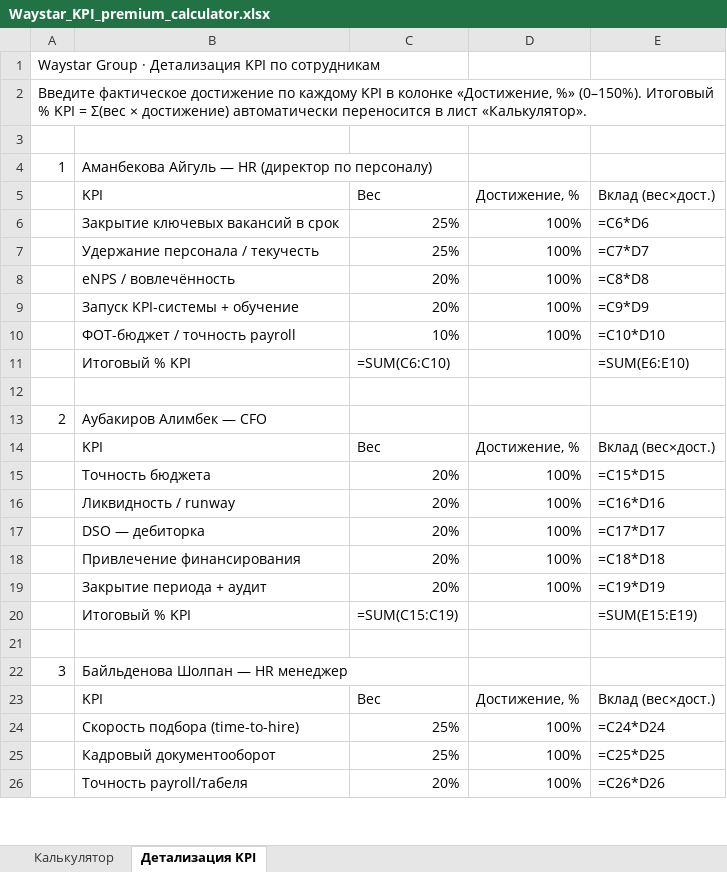
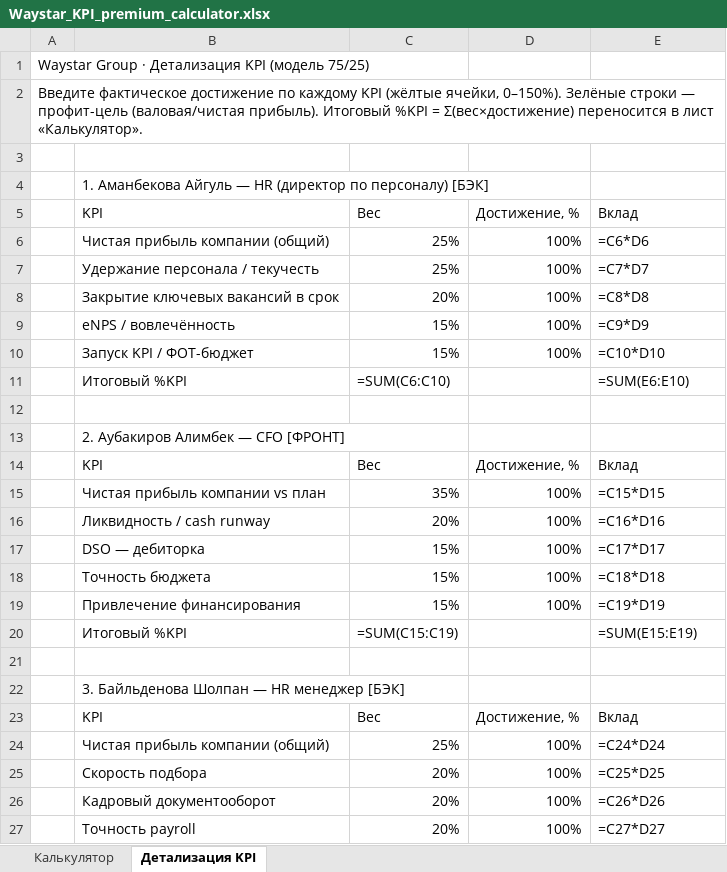
Before and after one commit to aoobakirov/board-presentation, an Excel workbook: motivation/Waystar_KPI_premium_calculator.xlsx, sheet Детализация KPI, drawn as a sheet; only a part is shown; values as stored, in another font and other column widths than the file's, no cell formats; formulas without a stored value are shown as written; removed rows and columns are numbered as before the commit, all else as after; the diff covers the shown part only; the diff names each change by its address in the sheet, - before the commit and + after, or states it on an @@ line.

```diff
--- a/motivation/Waystar_KPI_premium_calculator.xlsx (sheet Детализация KPI)
+++ b/motivation/Waystar_KPI_premium_calculator.xlsx (sheet Детализация KPI)
-A1: …Детализация KPI по сотрудникам
+A1: …Детализация KPI (модель 75/25)
-A2: …каждому KPI в колонке «Достижение, %» (0–150%). Итоговый % KPI = Σ(вес × достижение) автоматически переносится в…
+A2: …каждому KPI (жёлтые ячейки, 0–150%). Зелёные строки — профит-цель (валовая/чистая прибыль). Итоговый %KPI = Σ(вес×достижение) переносится в…
-row 4: 1 | Аманбекова Айгуль — HR (директор по персоналу)
+row 4:  | 1. Аманбекова Айгуль — HR (директор по персоналу) [БЭК]
-E5: Вклад (вес×дост.)
+E5: Вклад
-B6: Закрытие ключевых вакансий в срок
+B6: Чистая прибыль компании (общий)
-B8: eNPS / вовлечённость
+B8: Закрытие ключевых вакансий в срок
-B9: Запуск KPI-системы + обучение
+B9: eNPS / вовлечённость
-C9: 20%
+C9: 15%
-B10: ФОТ-бюджет / точность payroll
+B10: Запуск KPI / ФОТ-бюджет
-C10: 10%
+C10: 15%
-B11: Итоговый % KPI
+B11: Итоговый %KPI
-row 13: 2 | Аубакиров Алимбек — CFO
+row 13:  | 2. Аубакиров Алимбек — CFO [ФРОНТ]
-E14: Вклад (вес×дост.)
+E14: Вклад
-B15: Точность бюджета
+B15: Чистая прибыль компании vs план
-C15: 20%
+C15: 35%
-B16: Ликвидность / runway
+B16: Ликвидность / cash runway
-C17: 20%
+C17: 15%
+row 18:  | Точность бюджета | 15% | 100% | =C18*D18
-C19: 20%
+C19: 15%
-E19: =C18*D18
+E19: =C19*D19
-row 19:  | Закрытие периода + аудит | 20% | 100% | =C19*D19
-B20: Итоговый % KPI
+B20: Итоговый %KPI
-row 22: 3 | Байльденова Шолпан — HR менеджер
+row 22:  | 3. Байльденова Шолпан — HR менеджер [БЭК]
-E23: Вклад (вес×дост.)
+E23: Вклад
-B24: Скорость подбора (time-to-hire)
+B24: Чистая прибыль компании (общий)
-B25: Кадровый документооборот
+B25: Скорость подбора
-C25: 25%
+C25: 20%
-B26: Точность payroll/табеля
+B26: Кадровый документооборот
+row 27:  | Точность payroll | 20% | 100% | =C27*D27
```
Also changed, not shown: 22 added rows, 29 removed rows and 91 edited cells elsewhere in this sheet, sheet Калькулятор, cell formats, 4 other files.
